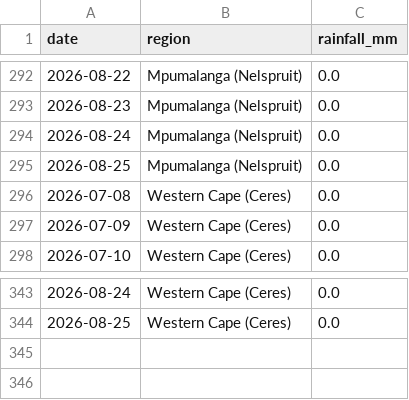
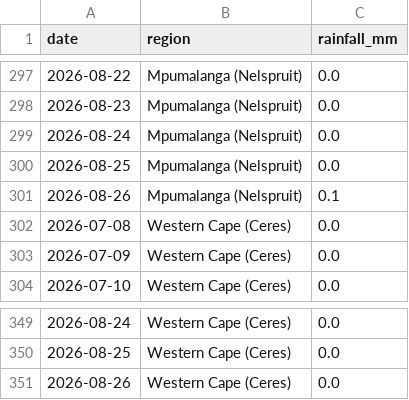
Before and after one commit to thabogabe/sa-fresh-produce-market-analysis, a CSV file: rainfall_master.csv, drawn as a sheet; only a part is shown, gaps mark what is left out; the diff covers the shown part only; the diff names each change by its address in the sheet, - before the commit and + after, or states it on an @@ line.

```diff
--- a/rainfall_master.csv
+++ b/rainfall_master.csv
+row 301: 2026-08-26 | Mpumalanga (Nelspruit) | 0.1
+row 351: 2026-08-26 | Western Cape (Ceres) | 0.0
```
Also changed, not shown: 5 added rows elsewhere in this file.
